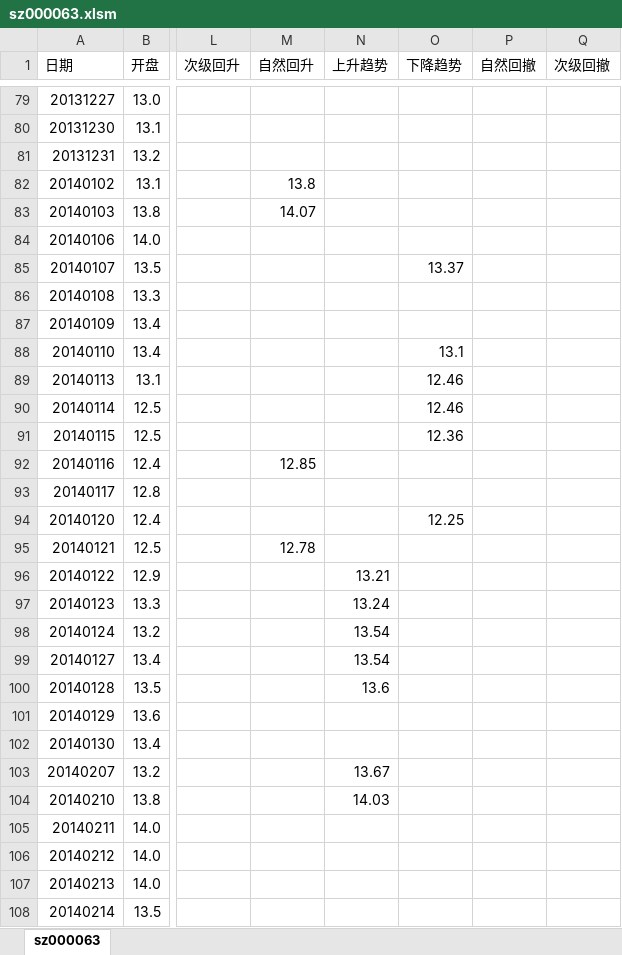
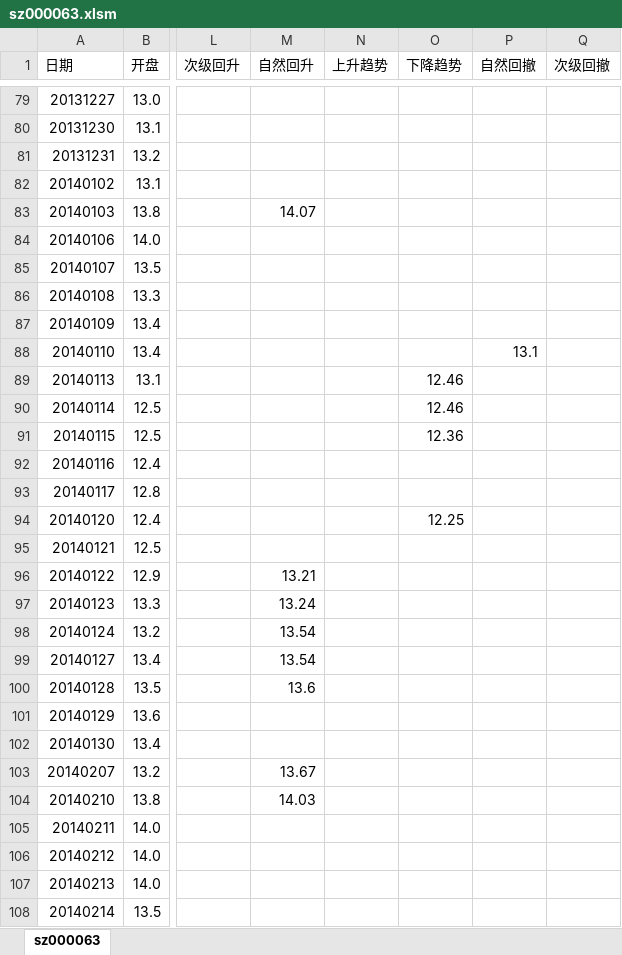
Before and after one commit to hejiang2000/hejiang2000.github.com, an Excel workbook: tmp/sz000063.xlsm, sheet sz000063, drawn as a sheet; only a part is shown, gaps mark what is left out; values as stored, in another font and other column widths than the file's, no cell formats; the diff covers the shown part only; the diff names each change by its address in the sheet, - before the commit and + after, or states it on an @@ line.

Commit message:
+++

```diff
--- a/tmp/sz000063.xlsm (sheet sz000063)
+++ b/tmp/sz000063.xlsm (sheet sz000063)
-M82 (自然回升): 13.8
+M82 (自然回升): (empty)
-O85 (下降趋势): 13.37
+O85 (下降趋势): (empty)
-O88 (下降趋势): 13.1
+O88 (下降趋势): (empty)
-P88 (自然回撤): (empty)
+P88 (自然回撤): 13.1
-M92 (自然回升): 12.85
+M92 (自然回升): (empty)
-M95 (自然回升): 12.78
+M95 (自然回升): (empty)
-M96 (自然回升): (empty)
+M96 (自然回升): 13.21
-N96 (上升趋势): 13.21
+N96 (上升趋势): (empty)
-M97 (自然回升): (empty)
+M97 (自然回升): 13.24
-N97 (上升趋势): 13.24
+N97 (上升趋势): (empty)
-M98:M99 (自然回升): (empty)
+M98:M99 (自然回升): 13.54
-N98:N99 (上升趋势): 13.54
+N98:N99 (上升趋势): (empty)
-M100 (自然回升): (empty)
+M100 (自然回升): 13.6
-N100 (上升趋势): 13.6
+N100 (上升趋势): (empty)
-M103 (自然回升): (empty)
+M103 (自然回升): 13.67
-N103 (上升趋势): 13.67
+N103 (上升趋势): (empty)
-M104 (自然回升): (empty)
+M104 (自然回升): 14.03
-N104 (上升趋势): 14.03
+N104 (上升趋势): (empty)
```
Also changed, not shown: 355 edited cells elsewhere in this sheet, cell formats.
